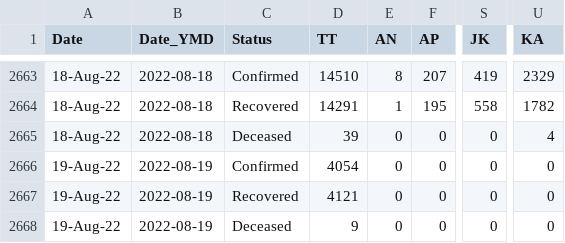
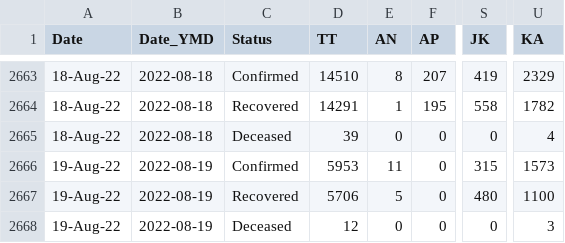
Before and after one commit to datakind-blr/covid19bharat_data, a CSV file: csv/latest/state_wise_daily.csv, drawn as a sheet; only a part is shown, gaps mark what is left out; the diff names each change by its address in the sheet, - before the commit and + after, or states it on an @@ line.

```diff
--- a/csv/latest/state_wise_daily.csv
+++ b/csv/latest/state_wise_daily.csv
-D2666 (TT): 4054
+D2666 (TT): 5953
-E2666 (AN): 0
+E2666 (AN): 11
-S2666 (JK): 0
+S2666 (JK): 315
-U2666 (KA): 0
+U2666 (KA): 1573
-D2667 (TT): 4121
+D2667 (TT): 5706
-E2667 (AN): 0
+E2667 (AN): 5
-S2667 (JK): 0
+S2667 (JK): 480
-U2667 (KA): 0
+U2667 (KA): 1100
-D2668 (TT): 9
+D2668 (TT): 12
-U2668 (KA): 0
+U2668 (KA): 3
```
Also changed, not shown: csv/latest/district_wise.csv, csv/latest/state_wise.csv, 14 other files.
